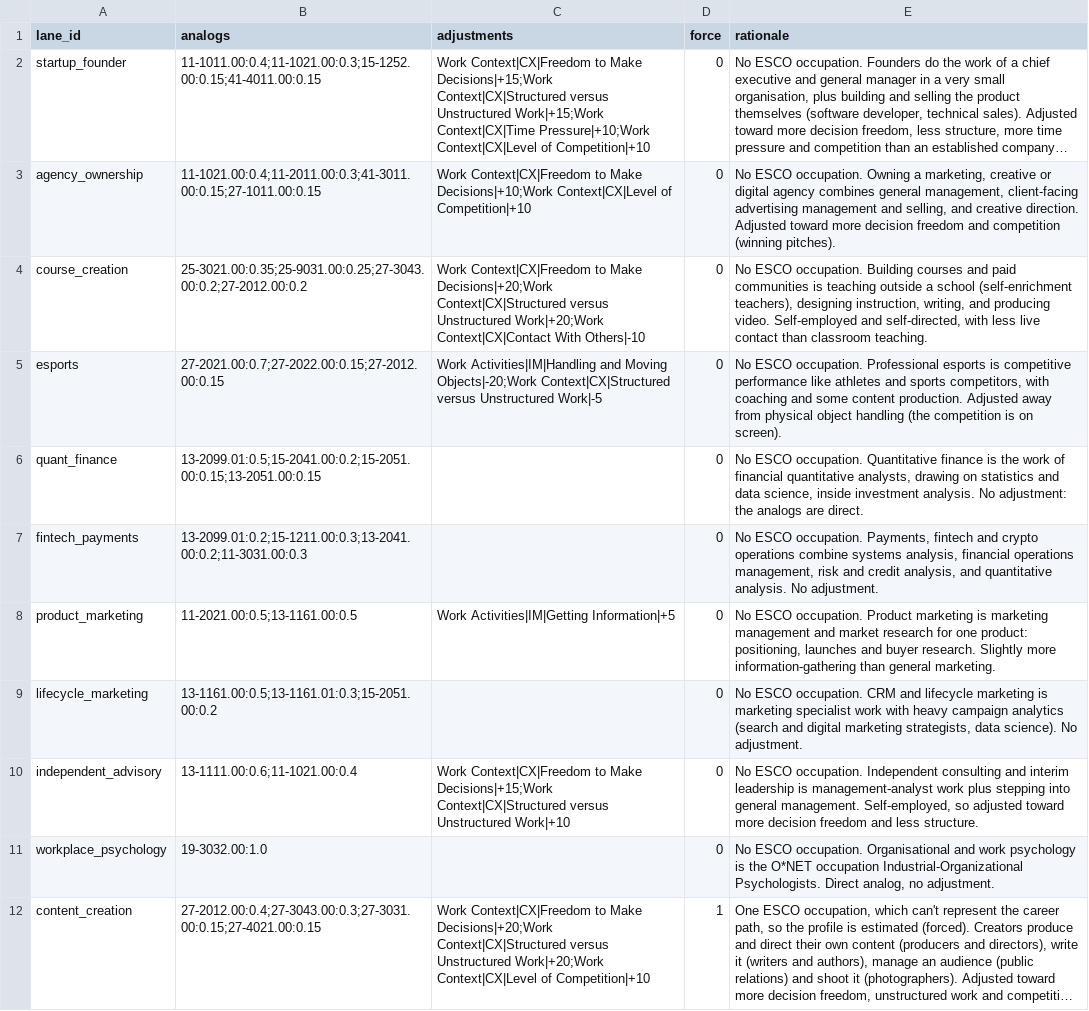
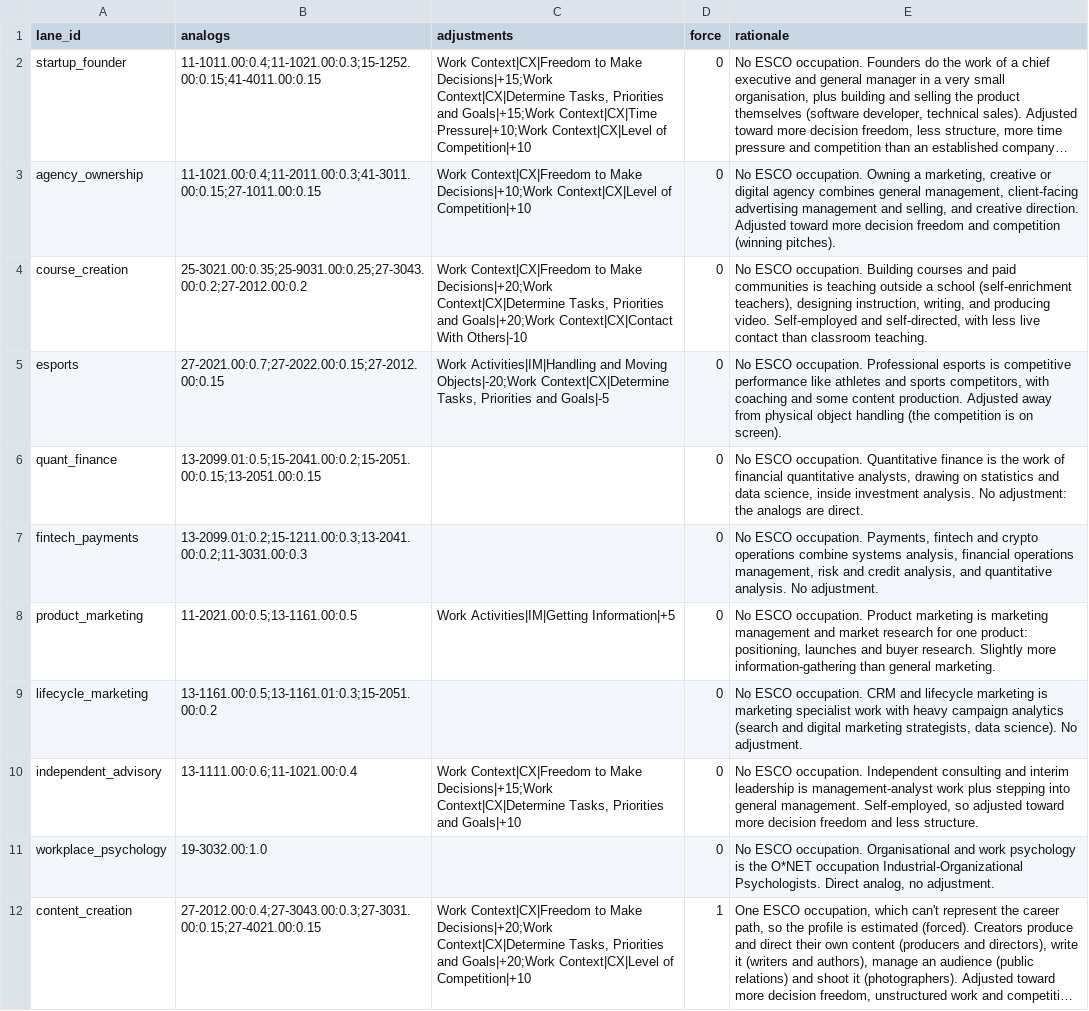
Before and after one commit to haakonheir-glitch/Lane1, a CSV file: taxonomy/reference/onet/estimated_profiles.csv, drawn as a sheet; long unchanged cells end in …; the diff names each change by its address in the sheet, - before the commit and + after, or states it on an @@ line.

```diff
--- a/taxonomy/reference/onet/estimated_profiles.csv
+++ b/taxonomy/reference/onet/estimated_profiles.csv
-C2 (adjustments): …Make Decisions|+15;Work Context|CX|Structured versus Unstructured Work|+15;Work Context|CX|Time Pressure|+10;Work…
+C2 (adjustments): …Make Decisions|+15;Work Context|CX|Determine Tasks, Priorities and Goals|+15;Work Context|CX|Time Pressure|+10;Work…
-C4 (adjustments): …Make Decisions|+20;Work Context|CX|Structured versus Unstructured Work|+20;Work Context|CX|Contact With…
+C4 (adjustments): …Make Decisions|+20;Work Context|CX|Determine Tasks, Priorities and Goals|+20;Work Context|CX|Contact With…
-C5 (adjustments): …Moving Objects|-20;Work Context|CX|Structured versus Unstructured Work|-5
+C5 (adjustments): …Moving Objects|-20;Work Context|CX|Determine Tasks, Priorities and Goals|-5
-C10 (adjustments): …Make Decisions|+15;Work Context|CX|Structured versus Unstructured Work|+10
+C10 (adjustments): …Make Decisions|+15;Work Context|CX|Determine Tasks, Priorities and Goals|+10
-C12 (adjustments): …Make Decisions|+20;Work Context|CX|Structured versus Unstructured Work|+20;Work Context|CX|Level of…
+C12 (adjustments): …Make Decisions|+20;Work Context|CX|Determine Tasks, Priorities and Goals|+20;Work Context|CX|Level of…
```
Also changed, not shown: 17 other files.
